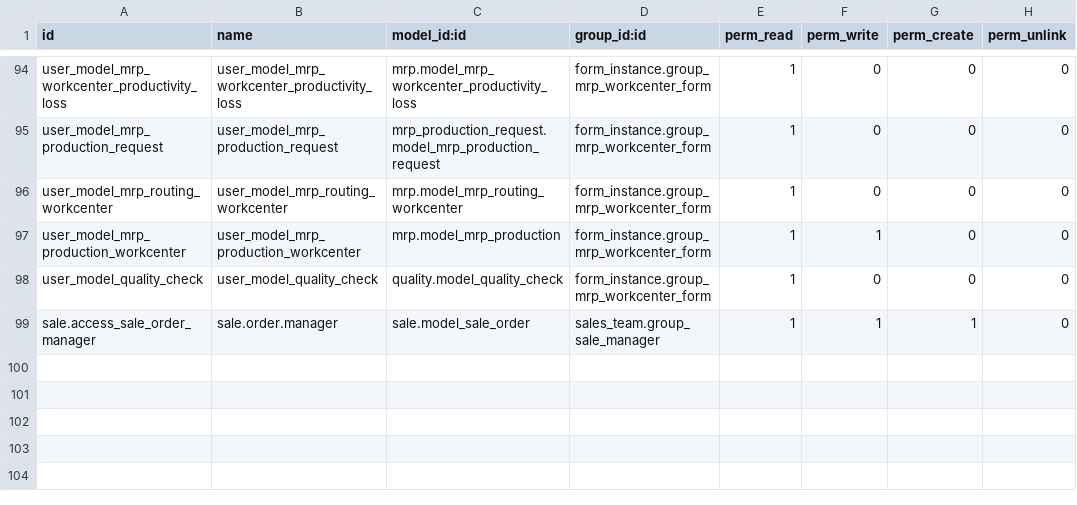
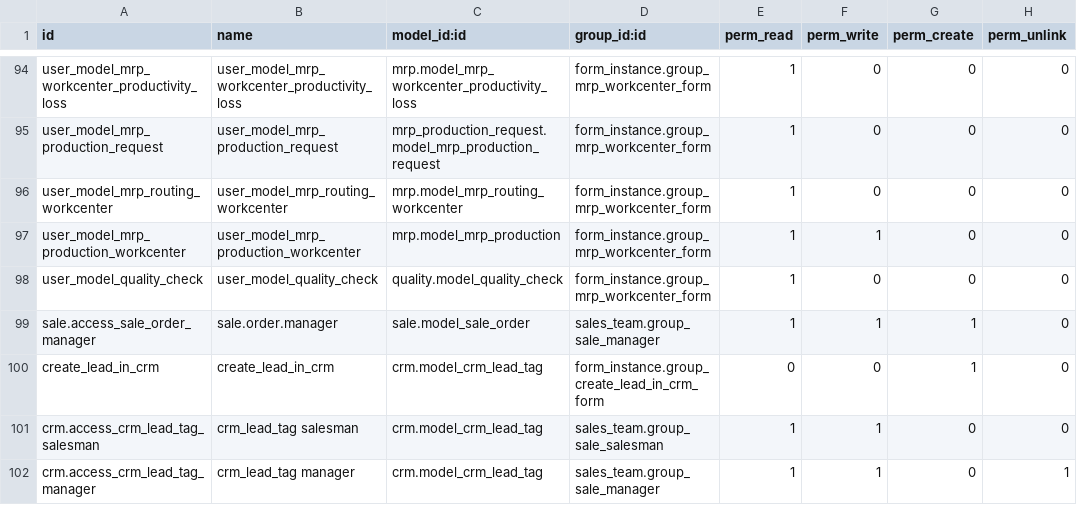
Before and after one commit to Jarsa/form-sh, a CSV file: form_instance/security/ir.model.access.csv, drawn as a sheet; only a part is shown, gaps mark what is left out.

Commit message:
[ADD] res.groups: add a new group that allow only create a new tag from CRM and remove that permision to all other groups that has it.

```diff
--- a/form_instance/security/ir.model.access.csv
+++ b/form_instance/security/ir.model.access.csv
@@ -99 +99,4 @@ user_model_quality_check,user_model_quality_check,quality.model_quality_check,fo
 sale.access_sale_order_manager,sale.order.manager,sale.model_sale_order,sales_team.group_sale_manager,1,1,1,0
+create_lead_in_crm,create_lead_in_crm,crm.model_crm_lead_tag,form_instance.group_create_lead_in_crm_form,0,0,1,0
+crm.access_crm_lead_tag_salesman,crm_lead_tag salesman,crm.model_crm_lead_tag,sales_team.group_sale_salesman,1,1,0,0
+crm.access_crm_lead_tag_manager,crm_lead_tag manager,crm.model_crm_lead_tag,sales_team.group_sale_manager,1,1,0,1
```
Also changed, not shown: 2 other files.
